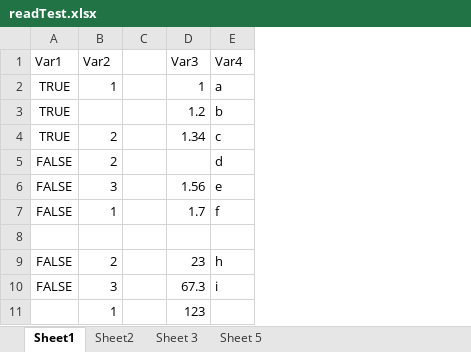
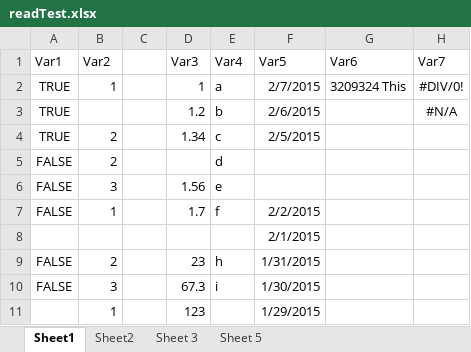
Before and after one commit to awalker89/openxlsx, an Excel workbook: inst/readTest.xlsx, sheet Sheet1, drawn as a sheet; values as stored, in another font and other column widths than the file's, no borders; the diff names each change by its address in the sheet, - before the commit and + after, or states it on an @@ line.

Commit message:
read.xlsx rebuild

```diff
--- a/inst/readTest.xlsx (sheet Sheet1)
+++ b/inst/readTest.xlsx (sheet Sheet1)
+column F (Var5), rows 2-11: 2/7/2015 | 2/6/2015 | 2/5/2015 |  |  | 2/2/2015 | 2/1/2015 | 1/31/2015 | 1/30/2015 | 1/29/2015
+column G (Var6), row 2: 3209324 This
+column H (Var7), rows 2-3: #DIV/0! | #N/A
```
Also changed, not shown: 9 other files.
